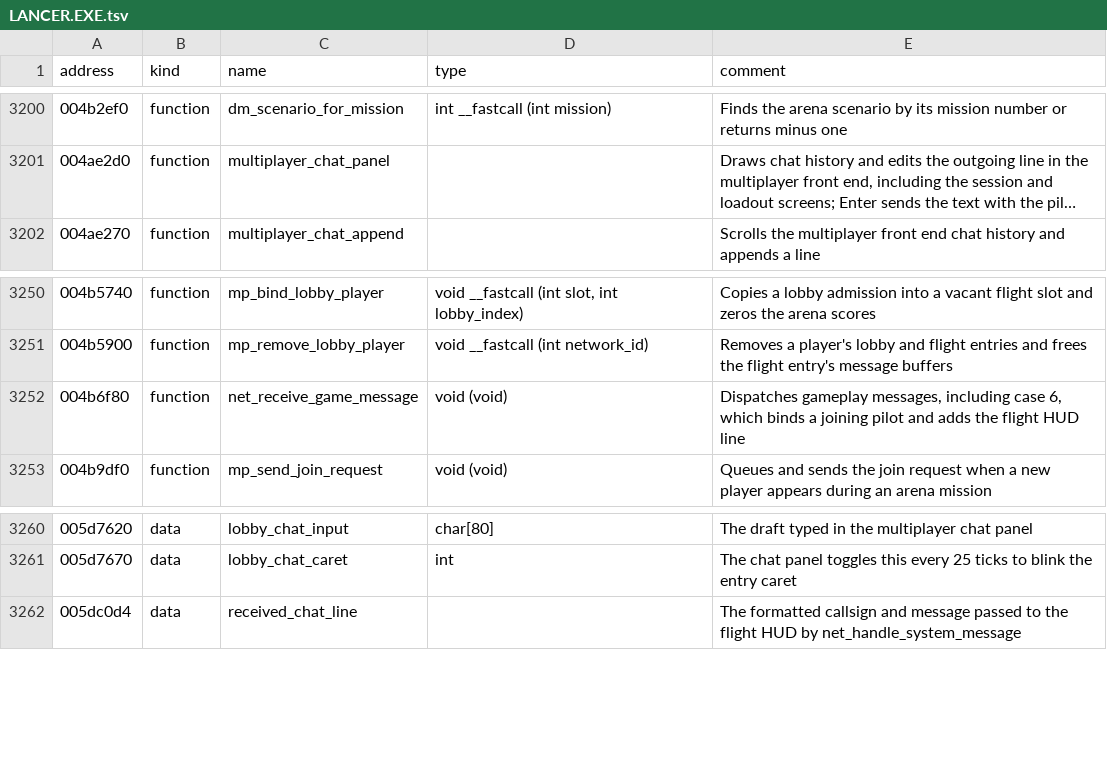
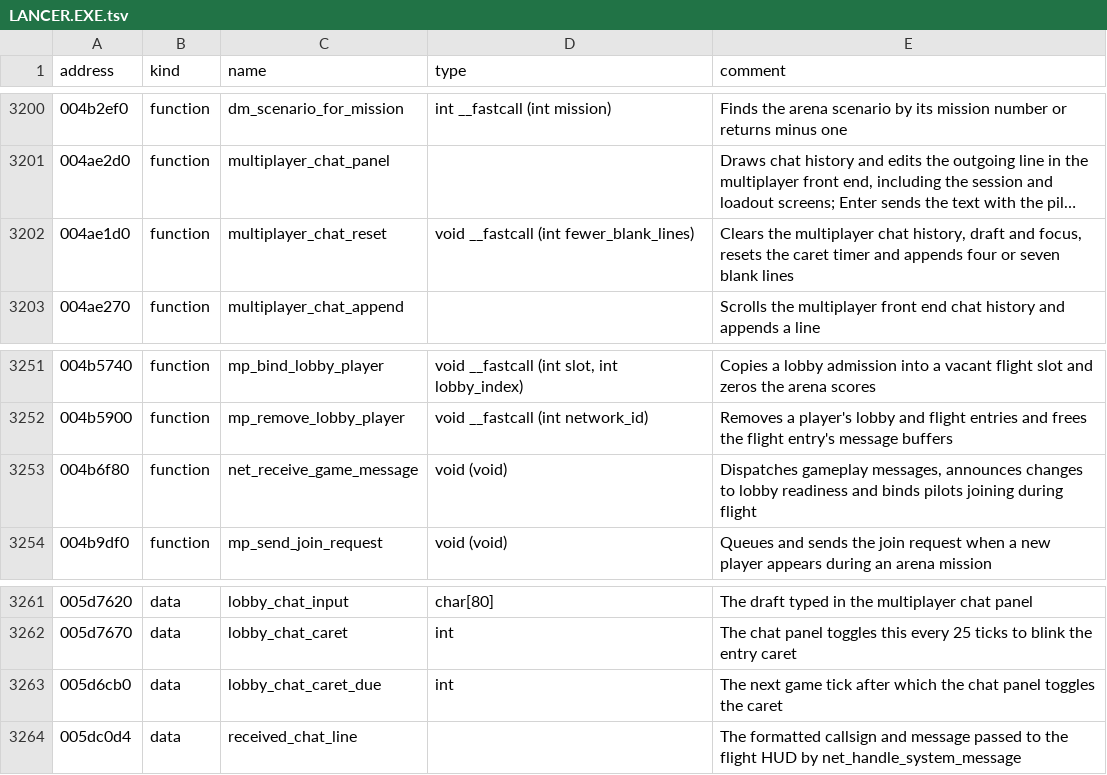
Before and after one commit to OpenReliant/openreliant, a TSV file: ghidra/names/LANCER.EXE.tsv, drawn as a sheet; only a part is shown, gaps mark what is left out; long unchanged cells end in …; addresses are those after the commit; the diff names each change by its address in the sheet, - before the commit and + after, or states it on an @@ line.

Commit message:
Restore retail lobby help and readiness notices

```diff
--- a/ghidra/names/LANCER.EXE.tsv
+++ b/ghidra/names/LANCER.EXE.tsv
+row 3202: 004ae1d0 | function | multiplayer_chat_reset | void __fastcall (int fewer_blank_lines) | Clears the multiplayer chat history, draft and focus, resets the caret timer and appends four or seven blank lines
-E3253 (comment): …gameplay messages, including case 6, which binds a joining pilot and adds the flight HUD line
+E3253 (comment): …gameplay messages, announces changes to lobby readiness and binds pilots joining during flight
+row 3263: 005d6cb0 | data | lobby_chat_caret_due | int | The next game tick after which the chat panel toggles the caret
```
Also changed, not shown: 7 other files.
